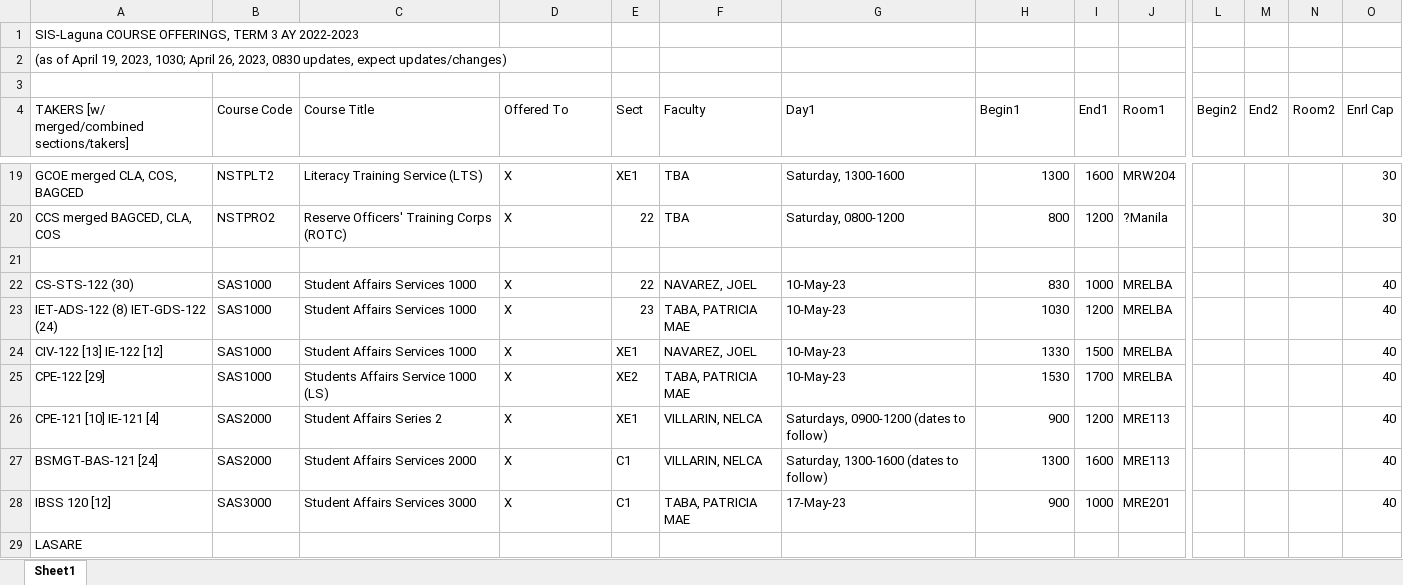
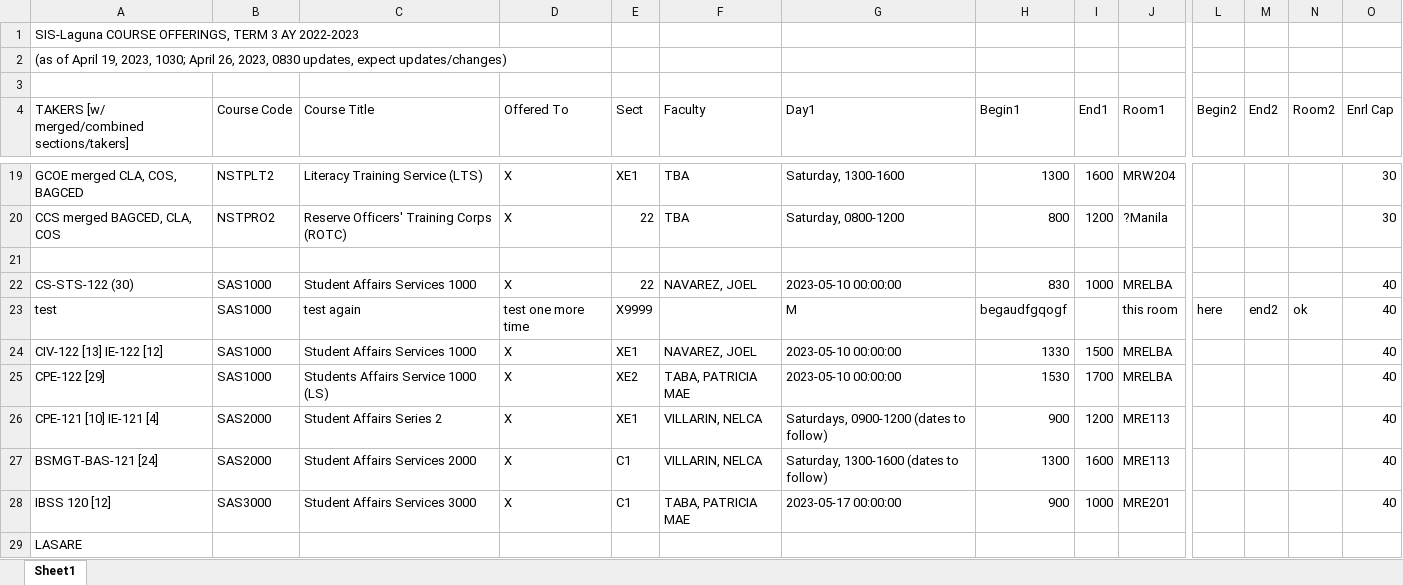
Before and after one commit to WamTheRam/algoriTEAM---Scheduling, an Excel workbook: TestFile.xlsx, sheet Sheet1, drawn as a sheet; only a part is shown, gaps mark what is left out; values as stored, in another font and other column widths than the file's, no cell formats; charts and pictures not drawn; removed rows and columns are numbered as before the commit, all else as after; rows hold the shown columns only; the diff covers the shown part only; the diff names each change by its address in the sheet, - before the commit and + after, or states it on an @@ line.

```diff
--- a/TestFile.xlsx (sheet Sheet1)
+++ b/TestFile.xlsx (sheet Sheet1)
-G22 (Day1): 10-May-23
+G22 (Day1): 2023-05-10 00:00:00
-row 23: IET-ADS-122 (8) IET-GDS-122 (24) | SAS1000 | Student Affairs Services 1000 | X | 23 | TABA, PATRICIA MAE | 10-May-23 | 1030 | 1200 | MRELBA |  |  |  | 40
+row 23: test | SAS1000 | test again | test one more time | X9999 |  | M | begaudfgqogf |  | this room | here | end2 | ok | 40
-G24:G25 (Day1): 10-May-23
+G24:G25 (Day1): 2023-05-10 00:00:00
-G28 (Day1): 17-May-23
+G28 (Day1): 2023-05-17 00:00:00
```
Also changed, not shown: 4 added rows, 6 edited cells and merged cells elsewhere in this sheet, cell formats, charts or pictures, 1 other file.
